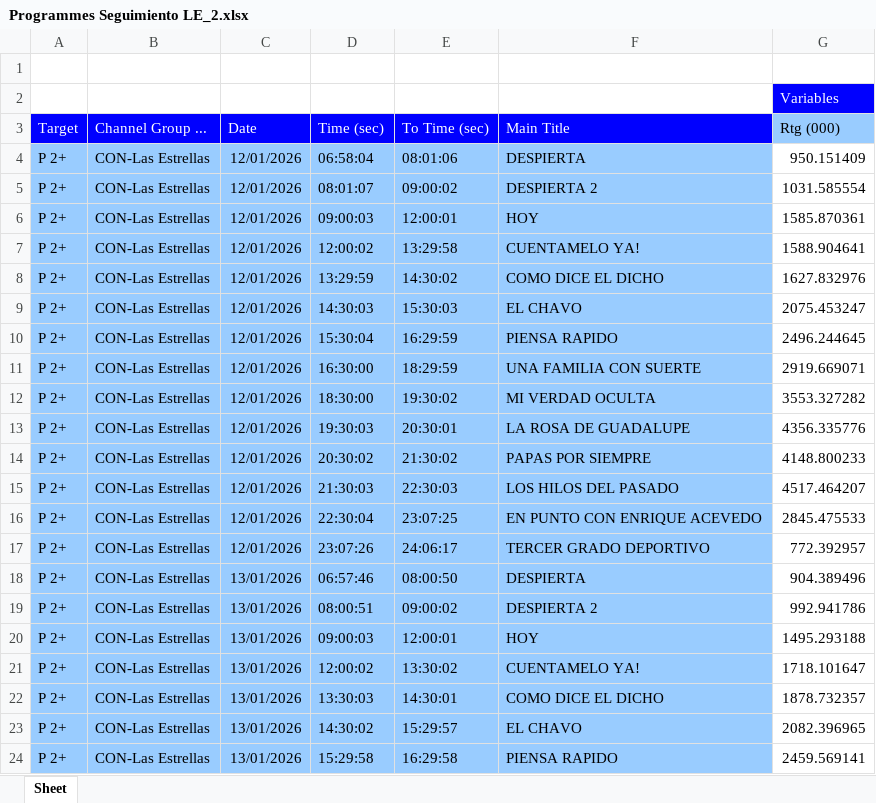
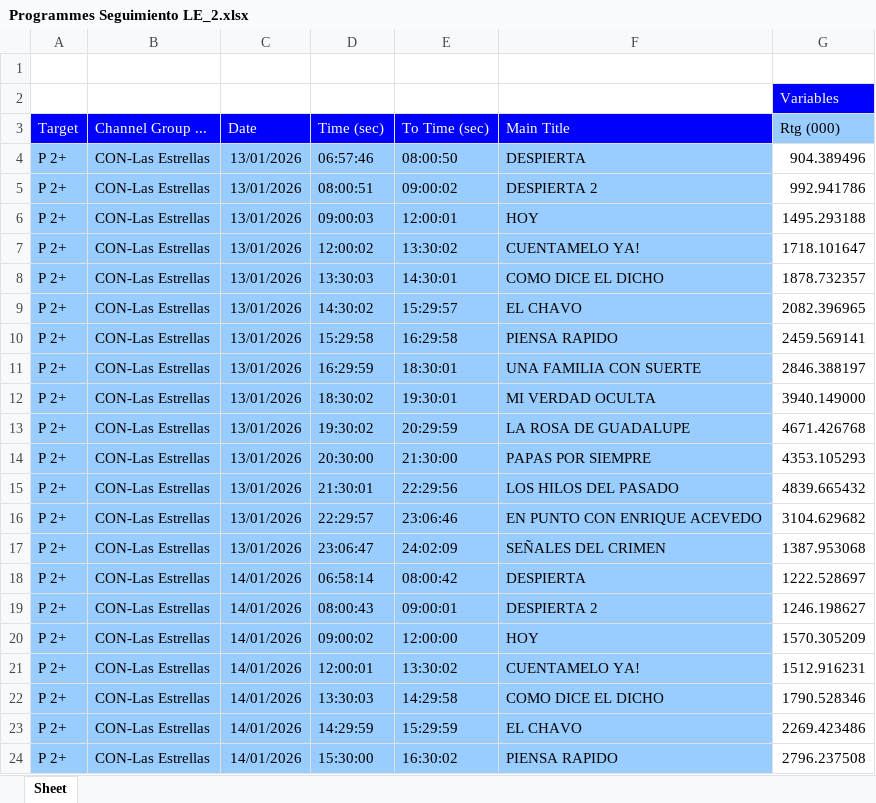
Before and after one commit to moonkey1995/Seguimiento-LE, an Excel workbook: Programmes Seguimiento LE_2.xlsx, sheet Sheet, drawn as a sheet; only a part is shown; the shorter side is filled out with more unchanged rows; values as stored, in another font and other column widths than the file's, no borders; removed rows and columns are numbered as before the commit, all else as after; the diff covers the shown part only; the diff names each change by its address in the sheet, - before the commit and + after, or states it on an @@ line.

```diff
--- a/Programmes Seguimiento LE_2.xlsx (sheet Sheet)
+++ b/Programmes Seguimiento LE_2.xlsx (sheet Sheet)
-row 4: P 2+ | CON-Las Estrellas | 12/01/2026 | 06:58:04 | 08:01:06 | DESPIERTA | 950.151409
-row 5: P 2+ | CON-Las Estrellas | 12/01/2026 | 08:01:07 | 09:00:02 | DESPIERTA 2 | 1031.585554
-row 6: P 2+ | CON-Las Estrellas | 12/01/2026 | 09:00:03 | 12:00:01 | HOY | 1585.870361
-row 7: P 2+ | CON-Las Estrellas | 12/01/2026 | 12:00:02 | 13:29:58 | CUENTAMELO YA! | 1588.904641
-row 8: P 2+ | CON-Las Estrellas | 12/01/2026 | 13:29:59 | 14:30:02 | COMO DICE EL DICHO | 1627.832976
-row 9: P 2+ | CON-Las Estrellas | 12/01/2026 | 14:30:03 | 15:30:03 | EL CHAVO | 2075.453247
-row 10: P 2+ | CON-Las Estrellas | 12/01/2026 | 15:30:04 | 16:29:59 | PIENSA RAPIDO | 2496.244645
-row 11: P 2+ | CON-Las Estrellas | 12/01/2026 | 16:30:00 | 18:29:59 | UNA FAMILIA CON SUERTE | 2919.669071
-row 12: P 2+ | CON-Las Estrellas | 12/01/2026 | 18:30:00 | 19:30:02 | MI VERDAD OCULTA | 3553.327282
-row 13: P 2+ | CON-Las Estrellas | 12/01/2026 | 19:30:03 | 20:30:01 | LA ROSA DE GUADALUPE | 4356.335776
-row 14: P 2+ | CON-Las Estrellas | 12/01/2026 | 20:30:02 | 21:30:02 | PAPAS POR SIEMPRE | 4148.800233
-row 15: P 2+ | CON-Las Estrellas | 12/01/2026 | 21:30:03 | 22:30:03 | LOS HILOS DEL PASADO | 4517.464207
-row 16: P 2+ | CON-Las Estrellas | 12/01/2026 | 22:30:04 | 23:07:25 | EN PUNTO CON ENRIQUE ACEVEDO | 2845.475533
-row 17: P 2+ | CON-Las Estrellas | 12/01/2026 | 23:07:26 | 24:06:17 | TERCER GRADO DEPORTIVO | 772.392957
```
Also changed, not shown: 14 added rows elsewhere in this sheet, Time LE Franjas_2.xlsx, 1 other file.
